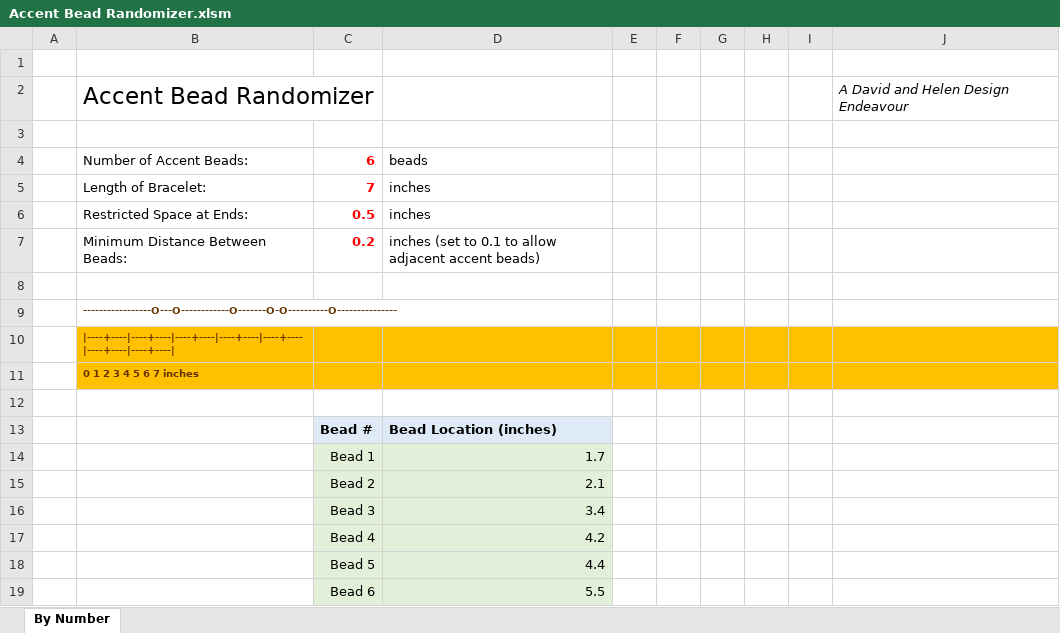
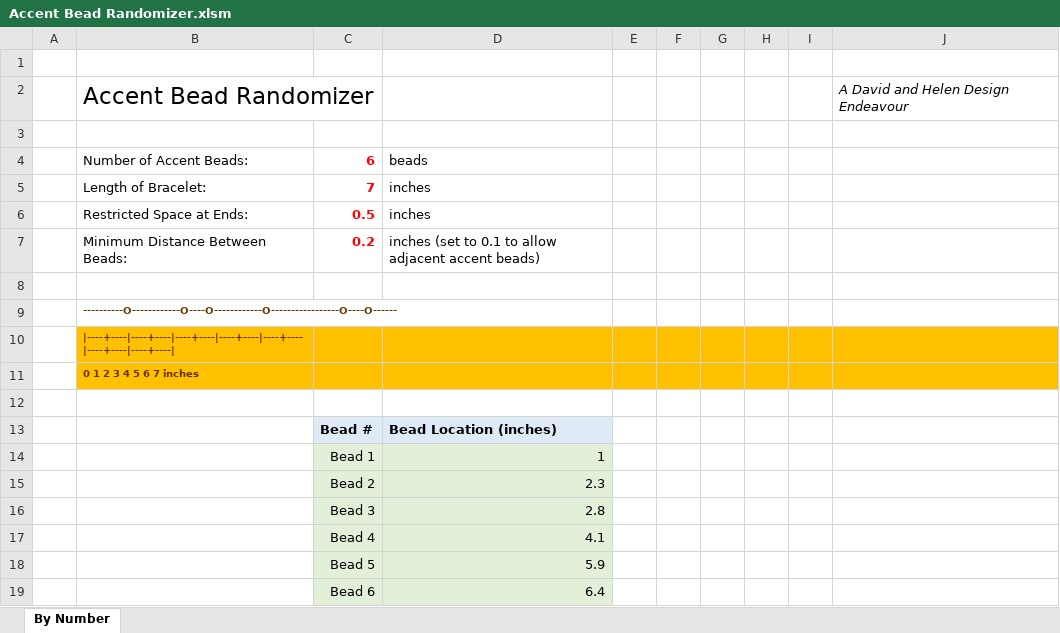
Before and after one commit to dndubins/AccentBeadRandomizer, an Excel workbook: Accent Bead Randomizer.xlsm, sheet By Number, drawn as a sheet; values as stored, in another font and other column widths than the file's, no borders; charts and pictures not drawn; the diff names each change by its address in the sheet, - before the commit and + after, or states it on an @@ line.

Commit message:
Add files via upload

```diff
--- a/Accent Bead Randomizer.xlsm (sheet By Number)
+++ b/Accent Bead Randomizer.xlsm (sheet By Number)
-B9: -----------------O---O------------O-------O-O----------O---------------
+B9: ----------O------------O----O------------O-----------------O----O------
-D14: 1.7
+D14: 1
-D15: 2.1
+D15: 2.3
-D16: 3.4
+D16: 2.8
-D17: 4.2
+D17: 4.1
-D18: 4.4
+D18: 5.9
-D19: 5.5
+D19: 6.4
```
